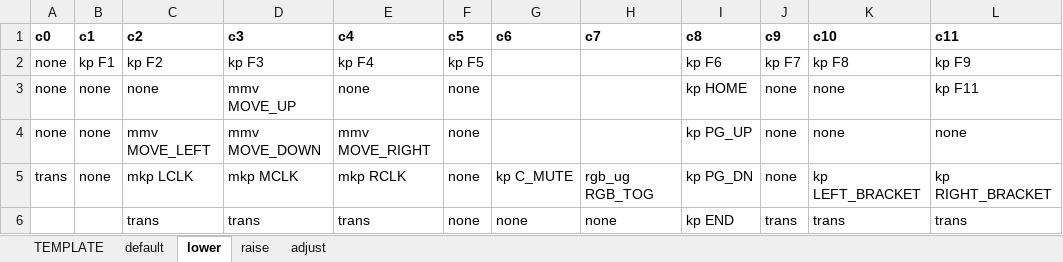
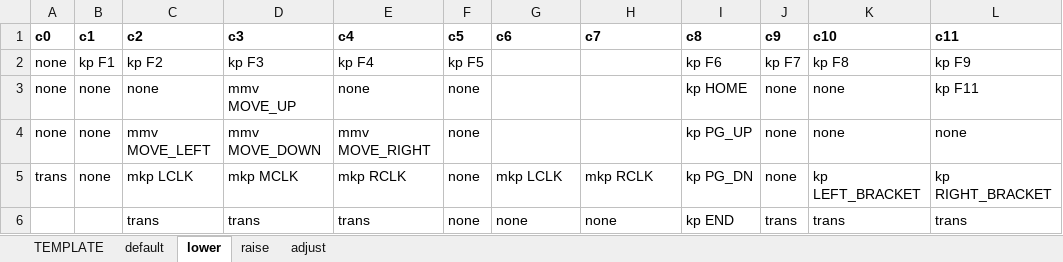
Before and after one commit to eteq/zmk, an Excel workbook: app/boards/shields/sofle/sofle_keymaps.xlsx, sheet lower, drawn as a sheet; only a part is shown; values as stored, in another font and other column widths than the file's, no borders; the diff names each change by its address in the sheet, - before the commit and + after, or states it on an @@ line.

Commit message:
t # This is a combination of 2 commits.
more keymap updates

```diff
--- a/app/boards/shields/sofle/sofle_keymaps.xlsx (sheet lower)
+++ b/app/boards/shields/sofle/sofle_keymaps.xlsx (sheet lower)
-G5 (c6): kp C_MUTE
+G5 (c6): mkp LCLK
-H5 (c7): rgb_ug RGB_TOG
+H5 (c7): mkp RCLK
```
Also changed, not shown: sheet adjust, 2 other files.
